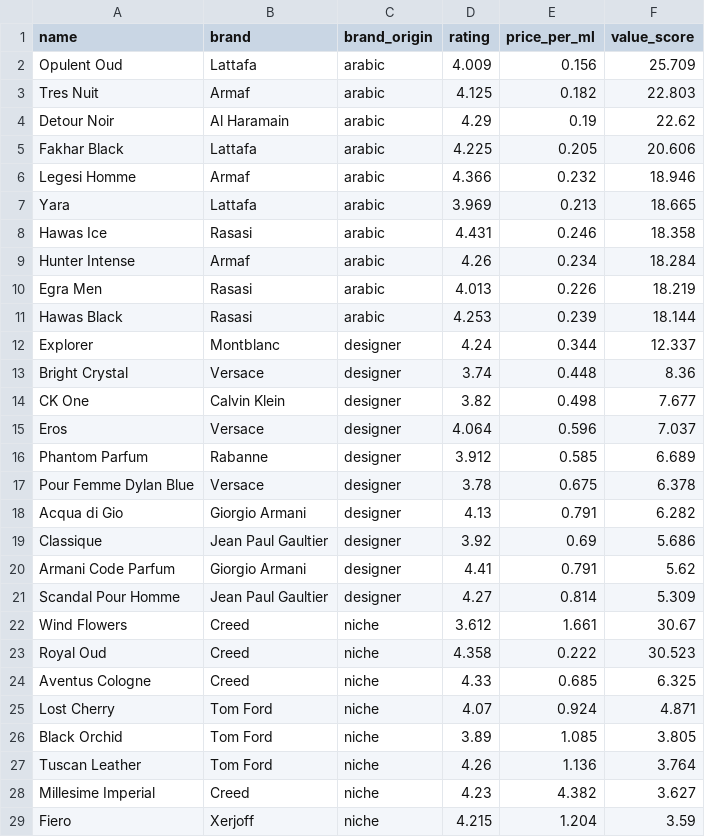
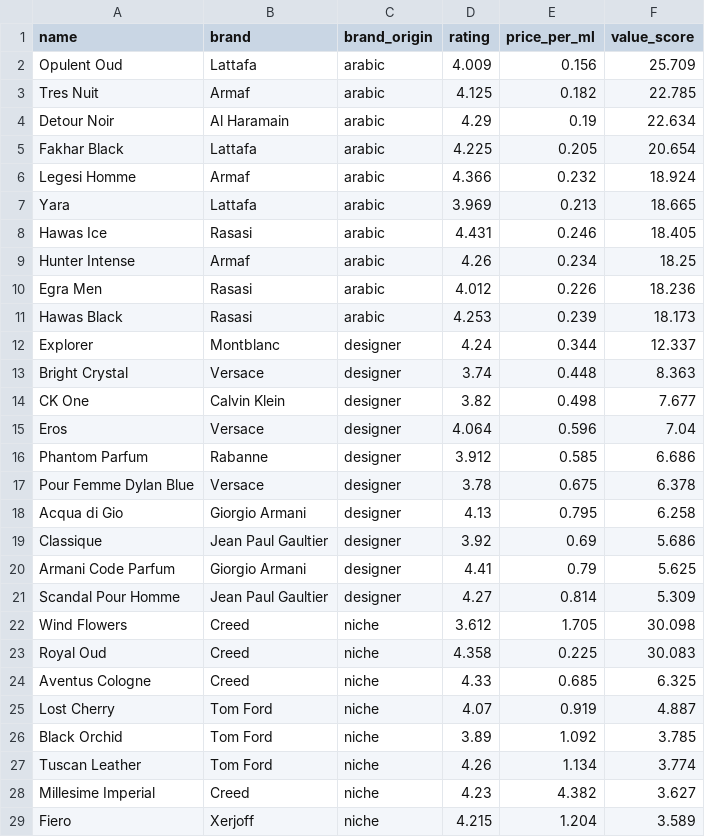
Before and after one commit to danteyamato1/fragrance-market-intelligence, a CSV file: cleaned_data/analysis_value_leaderboard.csv, drawn as a sheet; only a part is shown; the diff covers the shown part only.

```diff
--- a/cleaned_data/analysis_value_leaderboard.csv
+++ b/cleaned_data/analysis_value_leaderboard.csv
@@ -2,28 +2,28 @@ name,brand,brand_origin,rating,price_per_ml,value_score
 Opulent Oud,Lattafa,arabic,4.009,0.156,25.709
-Tres Nuit,Armaf,arabic,4.125,0.182,22.803
-Detour Noir,Al Haramain,arabic,4.29,0.19,22.62
-Fakhar Black,Lattafa,arabic,4.225,0.205,20.606
-Legesi Homme,Armaf,arabic,4.366,0.232,18.946
+Tres Nuit,Armaf,arabic,4.125,0.182,22.785
+Detour Noir,Al Haramain,arabic,4.29,0.19,22.634
+Fakhar Black,Lattafa,arabic,4.225,0.205,20.654
+Legesi Homme,Armaf,arabic,4.366,0.232,18.924
 Yara,Lattafa,arabic,3.969,0.213,18.665
-Hawas Ice,Rasasi,arabic,4.431,0.246,18.358
-Hunter Intense,Armaf,arabic,4.26,0.234,18.284
-Egra Men,Rasasi,arabic,4.013,0.226,18.219
-Hawas Black,Rasasi,arabic,4.253,0.239,18.144
+Hawas Ice,Rasasi,arabic,4.431,0.246,18.405
+Hunter Intense,Armaf,arabic,4.26,0.234,18.25
+Egra Men,Rasasi,arabic,4.012,0.226,18.236
+Hawas Black,Rasasi,arabic,4.253,0.239,18.173
 Explorer,Montblanc,designer,4.24,0.344,12.337
-Bright Crystal,Versace,designer,3.74,0.448,8.36
+Bright Crystal,Versace,designer,3.74,0.448,8.363
 CK One,Calvin Klein,designer,3.82,0.498,7.677
-Eros,Versace,designer,4.064,0.596,7.037
-Phantom Parfum,Rabanne,designer,3.912,0.585,6.689
+Eros,Versace,designer,4.064,0.596,7.04
+Phantom Parfum,Rabanne,designer,3.912,0.585,6.686
 Pour Femme Dylan Blue,Versace,designer,3.78,0.675,6.378
-Acqua di Gio,Giorgio Armani,designer,4.13,0.791,6.282
+Acqua di Gio,Giorgio Armani,designer,4.13,0.795,6.258
 Classique,Jean Paul Gaultier,designer,3.92,0.69,5.686
-Armani Code Parfum,Giorgio Armani,designer,4.41,0.791,5.62
+Armani Code Parfum,Giorgio Armani,designer,4.41,0.79,5.625
 Scandal Pour Homme,Jean Paul Gaultier,designer,4.27,0.814,5.309
-Wind Flowers,Creed,niche,3.612,1.661,30.67
-Royal Oud,Creed,niche,4.358,0.222,30.523
+Wind Flowers,Creed,niche,3.612,1.705,30.098
+Royal Oud,Creed,niche,4.358,0.225,30.083
 Aventus Cologne,Creed,niche,4.33,0.685,6.325
-Lost Cherry,Tom Ford,niche,4.07,0.924,4.871
-Black Orchid,Tom Ford,niche,3.89,1.085,3.805
-Tuscan Leather,Tom Ford,niche,4.26,1.136,3.764
+Lost Cherry,Tom Ford,niche,4.07,0.919,4.887
+Black Orchid,Tom Ford,niche,3.89,1.092,3.785
+Tuscan Leather,Tom Ford,niche,4.26,1.134,3.774
 Millesime Imperial,Creed,niche,4.23,4.382,3.627
-Fiero,Xerjoff,niche,4.215,1.204,3.59
+Fiero,Xerjoff,niche,4.215,1.204,3.589
```
Also changed, not shown: 4 edited cells elsewhere in this file, 10 other files.
